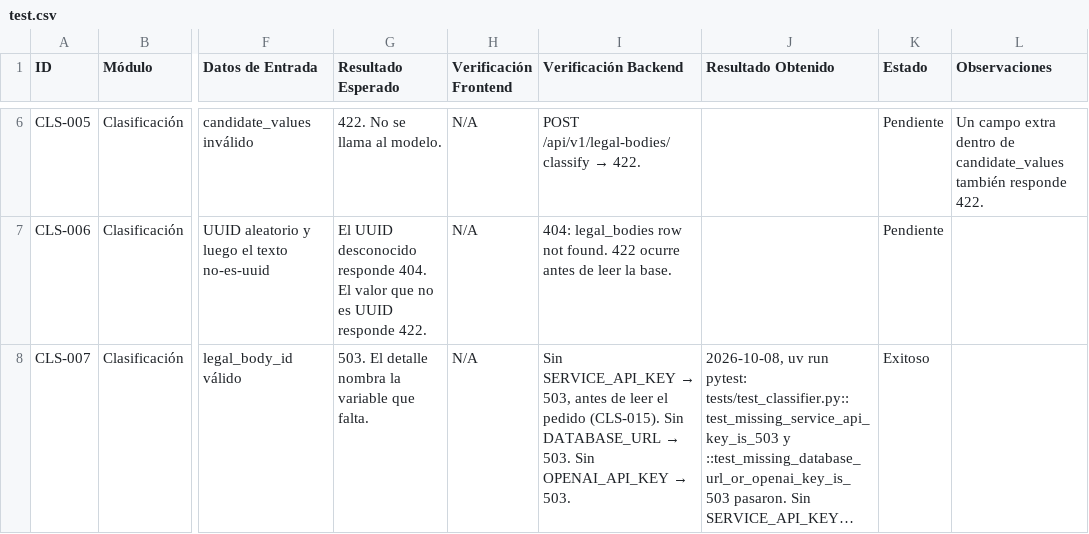
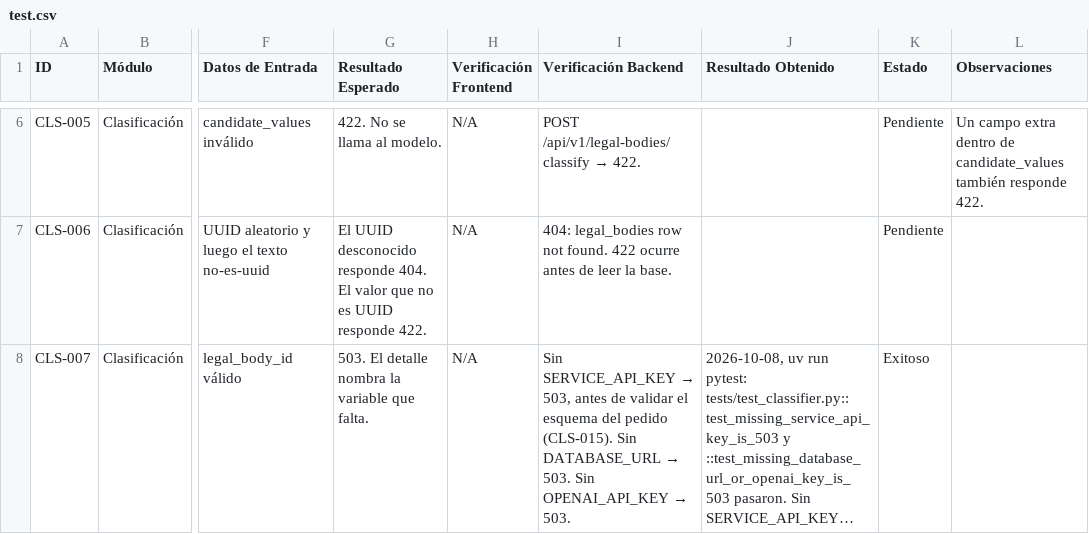
Before and after one commit to ucn-cumplify/ia-cumplify, a CSV file: docs/Classification/test.csv, drawn as a sheet; only a part is shown, gaps mark what is left out; long unchanged cells end in …; the diff covers the shown part only; the diff names each change by its address in the sheet, - before the commit and + after, or states it on an @@ line.

```diff
--- a/docs/Classification/test.csv
+++ b/docs/Classification/test.csv
-I8 (Verificación Backend): …antes de leer el pedido (CLS-015).…
+I8 (Verificación Backend): …antes de validar el esquema del pedido (CLS-015).…
```
Also changed, not shown: 10 edited cells elsewhere in this file, 2 other files.
